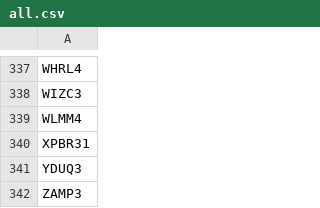
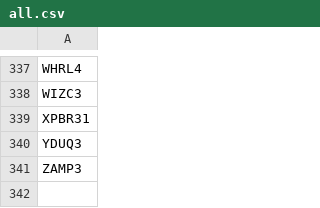
Before and after one commit to sandrex/tickers, a CSV file: all.csv, drawn as a sheet; only a part is shown, gaps mark what is left out; the diff names each change by its address in the sheet, - before the commit and + after, or states it on an @@ line.

Commit message:
Update all.csv

```diff
--- a/all.csv
+++ b/all.csv
-row 339: WLMM4
```
